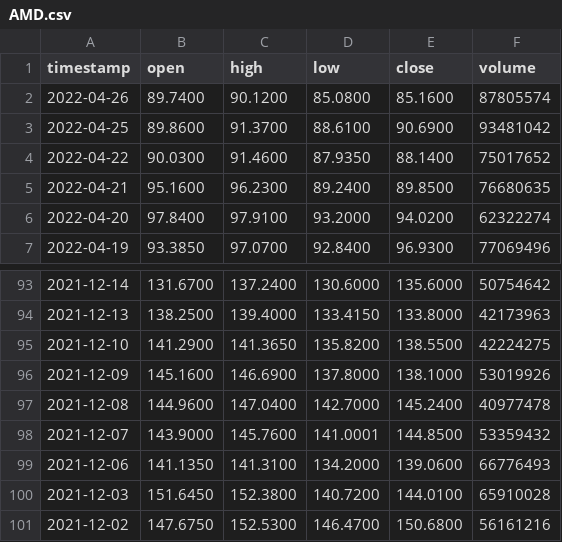
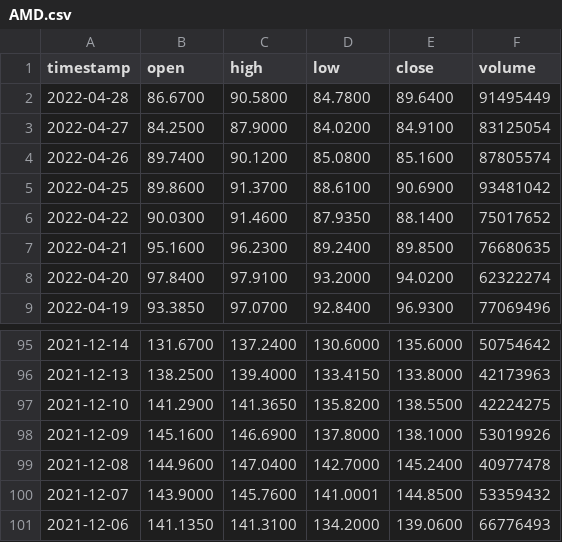
Before and after one commit to WillLangas/BigDataFinalProject, a CSV file: AMD.csv, drawn as a sheet; only a part is shown, gaps mark what is left out.

```diff
--- a/AMD.csv
+++ b/AMD.csv
@@ -1,2 +1,4 @@
 timestamp,open,high,low,close,volume
+2022-04-28,86.6700,90.5800,84.7800,89.6400,91495449
+2022-04-27,84.2500,87.9000,84.0200,84.9100,83125054
 2022-04-26,89.7400,90.1200,85.0800,85.1600,87805574
@@ -99,3 +101 @@ timestamp,open,high,low,close,volume
 2021-12-06,141.1350,141.3100,134.2000,139.0600,66776493
-2021-12-03,151.6450,152.3800,140.7200,144.0100,65910028
-2021-12-02,147.6750,152.5300,146.4700,150.6800,56161216
```
Also changed, not shown: GME.csv, SPY.csv, 2 other files.
